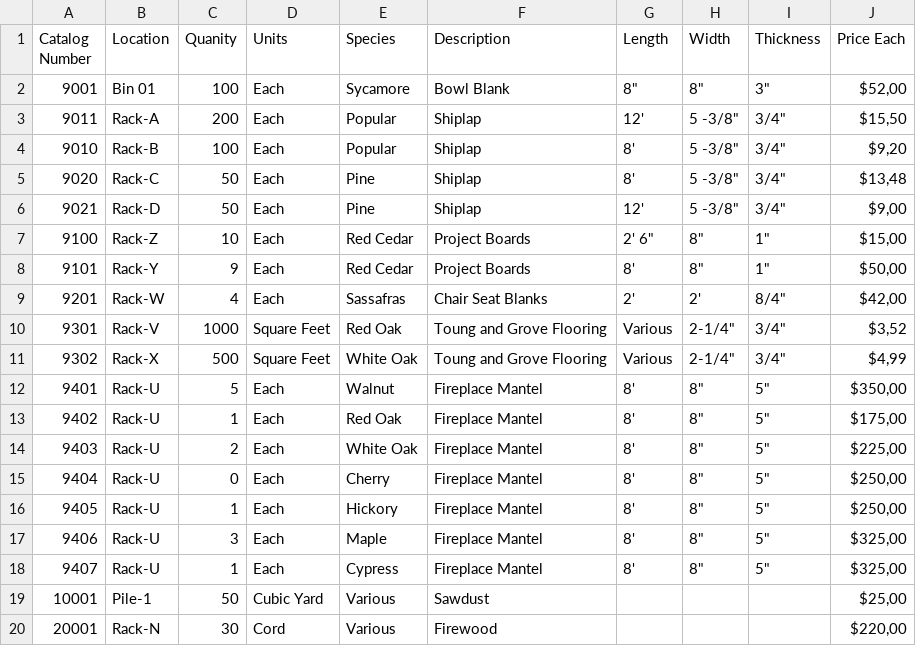
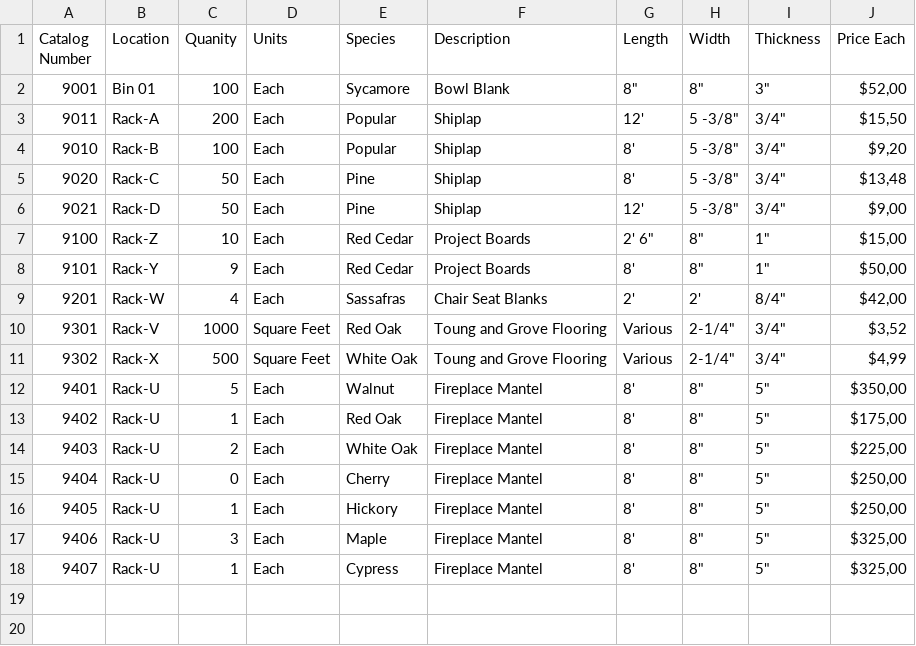
Before and after one commit to EtoDrowsy/CS499, a CSV file: PrestonLumberInventory2.csv, drawn as a sheet.

```diff
--- a/PrestonLumberInventory2.csv
+++ b/PrestonLumberInventory2.csv
@@ -18,3 +18 @@ Catalog Number;Location;Quanity;Units;Species;Description;Length;Width;Thickness
 9407;Rack-U;1;Each;Cypress;Fireplace Mantel;8';"8""";"5""";$325,00
-10001;Pile-1;50;Cubic Yard;Various;Sawdust;;;;$25,00
-20001;Rack-N;30;Cord;Various;Firewood;;;;$220,00
```
Also changed, not shown: 2 other files.
